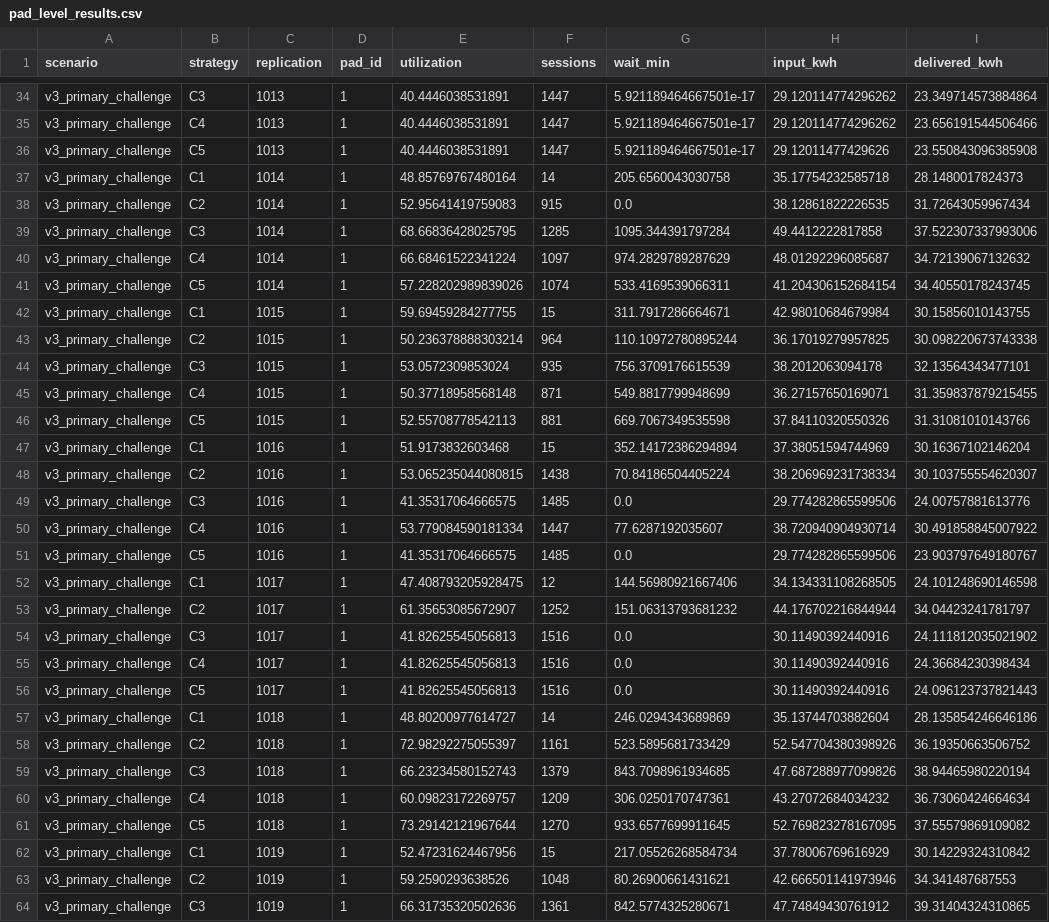
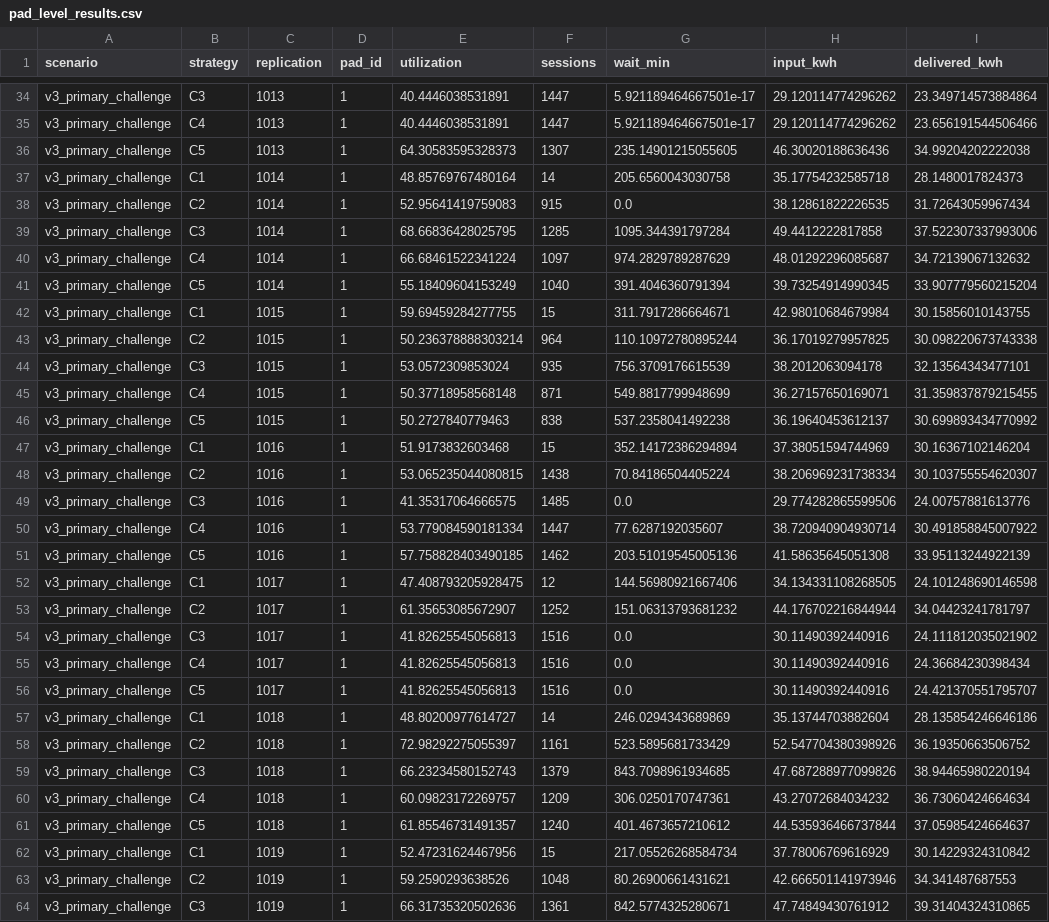
Before and after one commit to hjinyy/agv_wpt_system, a CSV file: results_v3/pad_level_results.csv, drawn as a sheet; only a part is shown, gaps mark what is left out; the diff covers the shown part only.

```diff
--- a/results_v3/pad_level_results.csv
+++ b/results_v3/pad_level_results.csv
@@ -35,3 +35,3 @@ v3_primary_challenge,C3,1013,1,40.4446038531891,1447,5.921189464667501e-17,29.12
 v3_primary_challenge,C4,1013,1,40.4446038531891,1447,5.921189464667501e-17,29.120114774296262,23.656191544506466
-v3_primary_challenge,C5,1013,1,40.4446038531891,1447,5.921189464667501e-17,29.12011477429626,23.550843096385908
+v3_primary_challenge,C5,1013,1,64.30583595328373,1307,235.14901215055605,46.30020188636436,34.99204202222038
 v3_primary_challenge,C1,1014,1,48.85769767480164,14,205.6560043030758,35.17754232585718,28.1480017824373
@@ -40,3 +40,3 @@ v3_primary_challenge,C3,1014,1,68.66836428025795,1285,1095.344391797284,49.44122
 v3_primary_challenge,C4,1014,1,66.68461522341224,1097,974.2829789287629,48.01292296085687,34.72139067132632
-v3_primary_challenge,C5,1014,1,57.228202989839026,1074,533.4169539066311,41.204306152684154,34.40550178243745
+v3_primary_challenge,C5,1014,1,55.18409604153249,1040,391.4046360791394,39.73254914990345,33.907779560215204
 v3_primary_challenge,C1,1015,1,59.69459284277755,15,311.7917286664671,42.98010684679984,30.15856010143755
@@ -45,3 +45,3 @@ v3_primary_challenge,C3,1015,1,53.0572309853024,935,756.3709176615539,38.2012063
 v3_primary_challenge,C4,1015,1,50.37718958568148,871,549.8817799948699,36.27157650169071,31.359837879215455
-v3_primary_challenge,C5,1015,1,52.55708778542113,881,669.7067349535598,37.84110320550326,31.31081010143766
+v3_primary_challenge,C5,1015,1,50.2727840779463,838,537.2358041492238,36.19640453612137,30.699893434770992
 v3_primary_challenge,C1,1016,1,51.9173832603468,15,352.14172386294894,37.38051594744969,30.16367102146204
@@ -50,3 +50,3 @@ v3_primary_challenge,C3,1016,1,41.35317064666575,1485,0.0,29.774282865599506,24.
 v3_primary_challenge,C4,1016,1,53.779084590181334,1447,77.6287192035607,38.720940904930714,30.491858845007922
-v3_primary_challenge,C5,1016,1,41.35317064666575,1485,0.0,29.774282865599506,23.903797649180767
+v3_primary_challenge,C5,1016,1,57.758828403490185,1462,203.51019545005136,41.58635645051308,33.95113244922139
 v3_primary_challenge,C1,1017,1,47.408793205928475,12,144.56980921667406,34.134331108268505,24.101248690146598
@@ -55,3 +55,3 @@ v3_primary_challenge,C3,1017,1,41.82625545056813,1516,0.0,30.11490392440916,24.1
 v3_primary_challenge,C4,1017,1,41.82625545056813,1516,0.0,30.11490392440916,24.36684230398434
-v3_primary_challenge,C5,1017,1,41.82625545056813,1516,0.0,30.11490392440916,24.096123737821443
+v3_primary_challenge,C5,1017,1,41.82625545056813,1516,0.0,30.11490392440916,24.421370551795707
 v3_primary_challenge,C1,1018,1,48.80200977614727,14,246.0294343689869,35.13744703882604,28.135854246646186
@@ -60,3 +60,3 @@ v3_primary_challenge,C3,1018,1,66.23234580152743,1379,843.7098961934685,47.68728
 v3_primary_challenge,C4,1018,1,60.09823172269757,1209,306.0250170747361,43.27072684034232,36.73060424664634
-v3_primary_challenge,C5,1018,1,73.29142121967644,1270,933.6577699911645,52.769823278167095,37.55579869109082
+v3_primary_challenge,C5,1018,1,61.85546731491357,1240,401.4673657210612,44.535936466737844,37.05985424664637
 v3_primary_challenge,C1,1019,1,52.47231624467956,15,217.05526268584734,37.78006769616929,30.14229324310842
```
Also changed, not shown: 158 edited cells elsewhere in this file, results_v3/agv_level_results.csv, results_v3/base_case_runs.csv, 30 other files.
